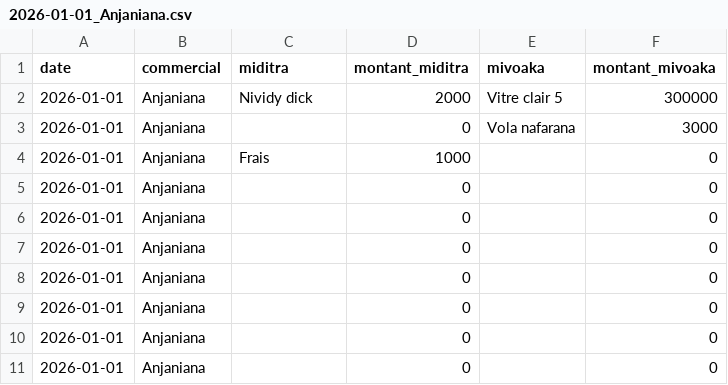
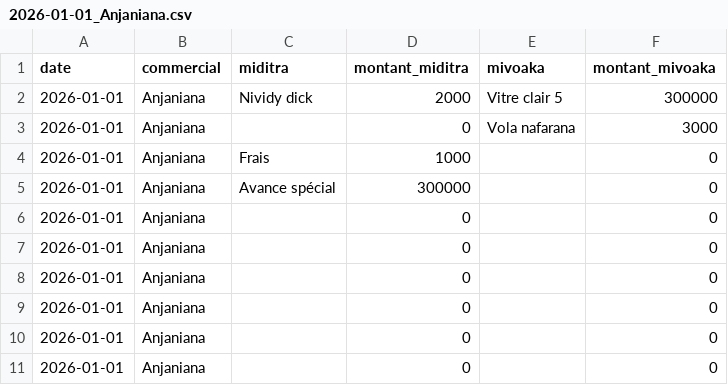
Before and after one commit to Anja200503/mdftxt, a CSV file: 2026-01-01_Anjaniana.csv, drawn as a sheet.

Commit message:
update csv

```diff
--- a/2026-01-01_Anjaniana.csv
+++ b/2026-01-01_Anjaniana.csv
@@ -4,3 +4,3 @@ date,commercial,miditra,montant_miditra,mivoaka,montant_mivoaka
 "2026-01-01","Anjaniana","Frais",1000,"",0
-"2026-01-01","Anjaniana","",0,"",0
+"2026-01-01","Anjaniana","Avance spécial ",300000,"",0
 "2026-01-01","Anjaniana","",0,"",0
```
